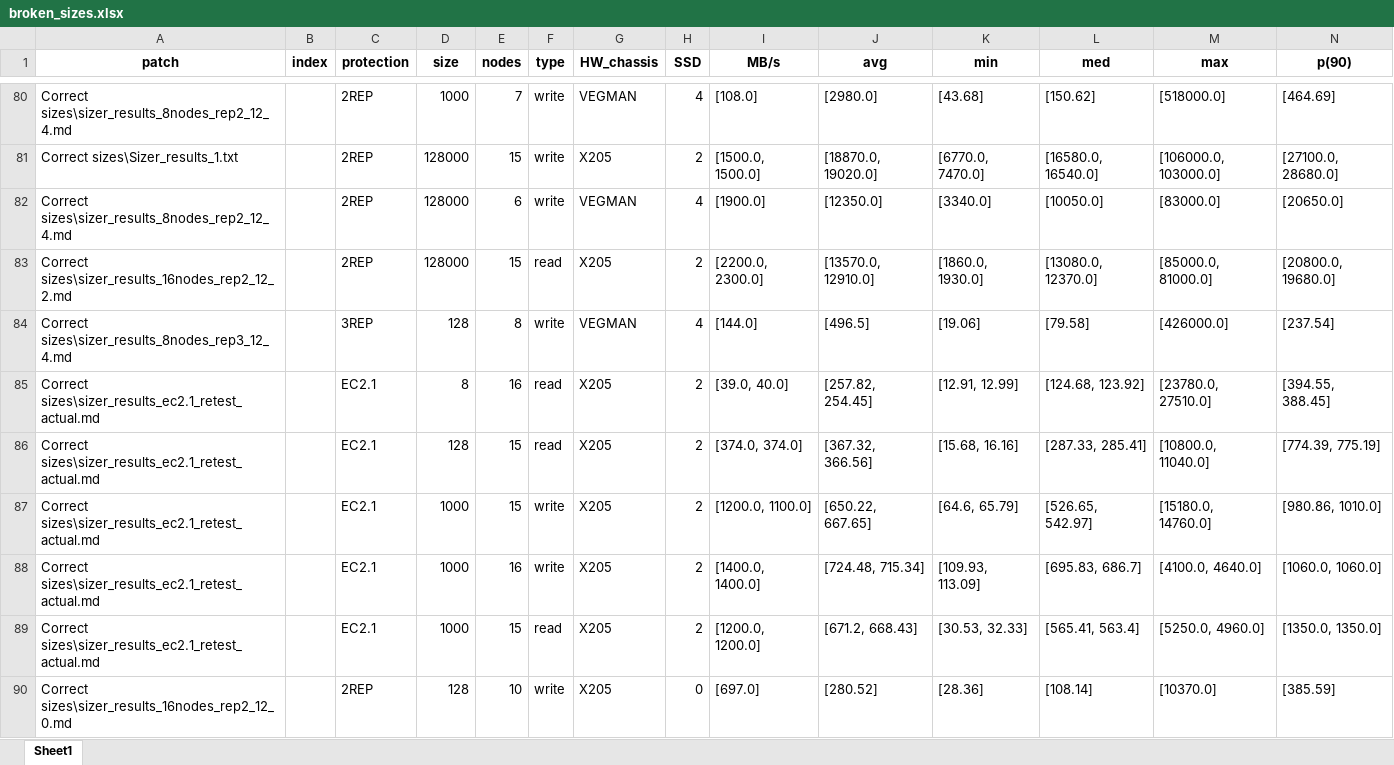
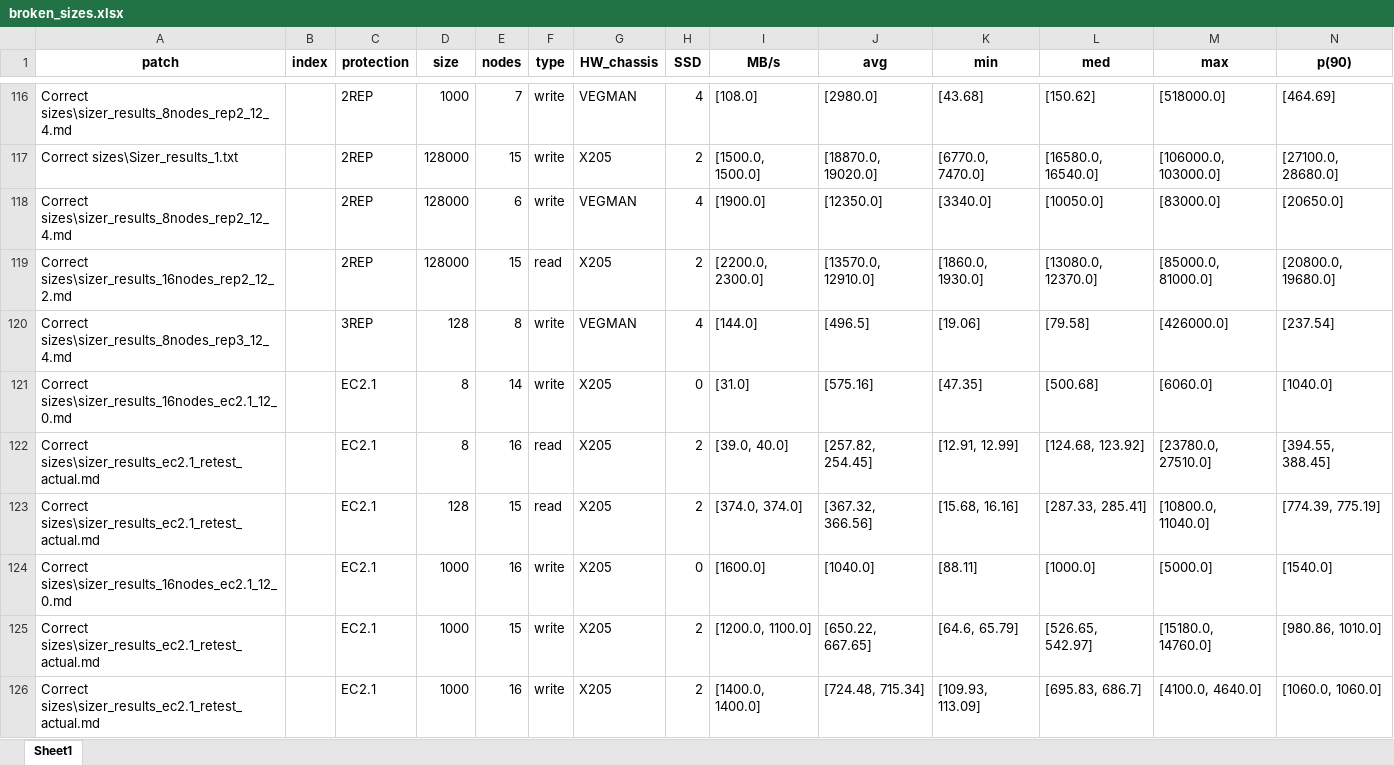
Before and after one commit to Sziringowski/SDS-modelling, an Excel workbook: broken_sizes.xlsx, sheet Sheet1, drawn as a sheet; only a part is shown, gaps mark what is left out; the shorter side is filled out with more unchanged rows; values as stored, in another font and other column widths than the file's, no borders; rows hold the shown columns only; the diff covers the shown part only; the diff names each change by its address in the sheet, - before the commit and + after, or states it on an @@ line.

```diff
--- a/broken_sizes.xlsx (sheet Sheet1)
+++ b/broken_sizes.xlsx (sheet Sheet1)
+row 121: Correct sizes\sizer_results_16nodes_ec2.1_12_0.md |  | EC2.1 | 8 | 14 | write | X205 | 0 | [31.0] | [575.16] | [47.35] | [500.68] | [6060.0] | [1040.0]
+row 124: Correct sizes\sizer_results_16nodes_ec2.1_12_0.md |  | EC2.1 | 1000 | 16 | write | X205 | 0 | [1600.0] | [1040.0] | [88.11] | [1000.0] | [5000.0] | [1540.0]
```
Also changed, not shown: 39 added rows elsewhere in this sheet, data_after_OHE.xlsx, output.xlsx, 11 other files.
